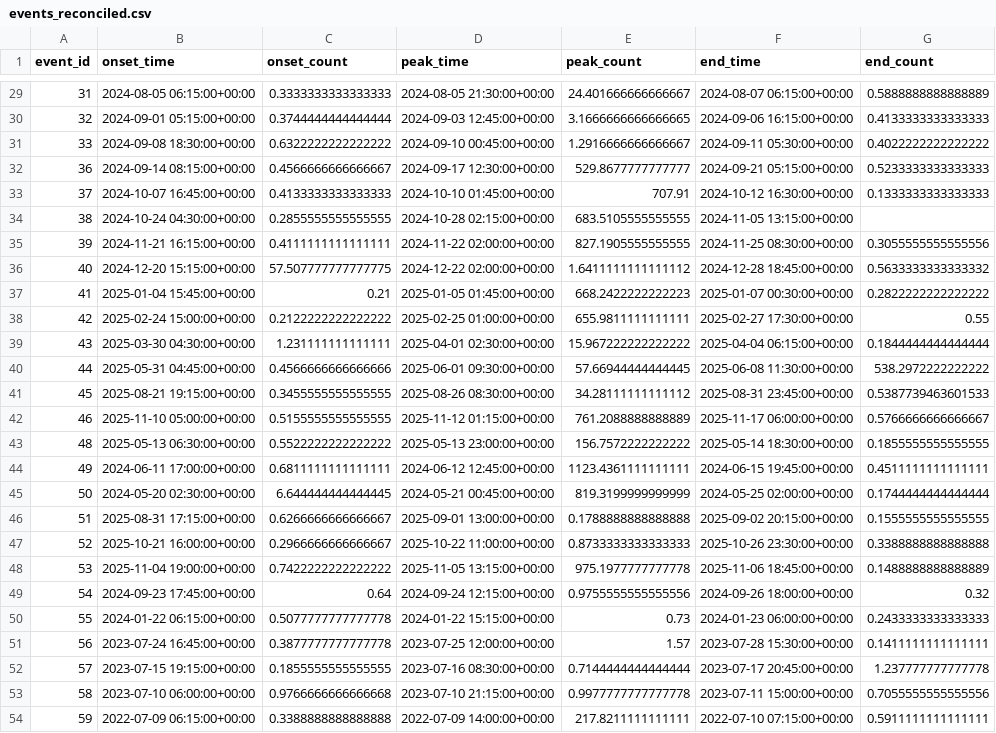
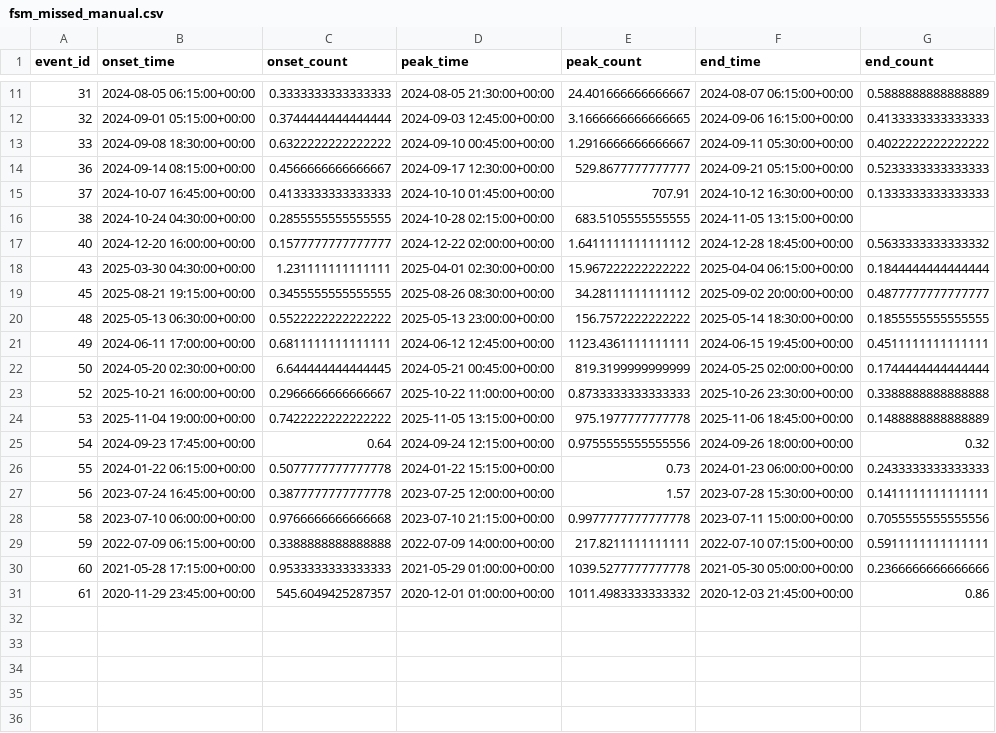
Before and after one commit to saikey-gintama/Pixhawk_ReID, a CSV file: Experiment_window/C_PD/predict_v0/quality_check/fsm_missed_manual.csv (was Experiment_window/C_PD/manual_labels/quality_check/events_reconciled.csv), drawn as a sheet; only a part is shown, gaps mark what is left out; the shorter side is filled out with more unchanged rows; the diff covers the shown part only.

```diff
--- a/Experiment_window/C_PD/manual_labels/quality_check/events_reconciled.csv
+++ b/Experiment_window/C_PD/predict_v0/quality_check/fsm_missed_manual.csv
@@ -34,10 +16,5 @@ event_id,onset_time,onset_count,peak_time,peak_count,end_time,end_count
 38,2024-10-24 04:30:00+00:00,0.2855555555555555,2024-10-28 02:15:00+00:00,683.5105555555555,2024-11-05 13:15:00+00:00,
-39,2024-11-21 16:15:00+00:00,0.4111111111111111,2024-11-22 02:00:00+00:00,827.1905555555555,2024-11-25 08:30:00+00:00,0.3055555555555556
-40,2024-12-20 15:15:00+00:00,57.507777777777775,2024-12-22 02:00:00+00:00,1.6411111111111112,2024-12-28 18:45:00+00:00,0.5633333333333332
-41,2025-01-04 15:45:00+00:00,0.21,2025-01-05 01:45:00+00:00,668.2422222222223,2025-01-07 00:30:00+00:00,0.2822222222222222
-42,2025-02-24 15:00:00+00:00,0.2122222222222222,2025-02-25 01:00:00+00:00,655.9811111111111,2025-02-27 17:30:00+00:00,0.55
+40,2024-12-20 16:00:00+00:00,0.1577777777777777,2024-12-22 02:00:00+00:00,1.6411111111111112,2024-12-28 18:45:00+00:00,0.5633333333333332
 43,2025-03-30 04:30:00+00:00,1.231111111111111,2025-04-01 02:30:00+00:00,15.967222222222222,2025-04-04 06:15:00+00:00,0.1844444444444444
-44,2025-05-31 04:45:00+00:00,0.4566666666666666,2025-06-01 09:30:00+00:00,57.66944444444445,2025-06-08 11:30:00+00:00,538.2972222222222
-45,2025-08-21 19:15:00+00:00,0.3455555555555555,2025-08-26 08:30:00+00:00,34.28111111111112,2025-08-31 23:45:00+00:00,0.5387739463601533
-46,2025-11-10 05:00:00+00:00,0.5155555555555555,2025-11-12 01:15:00+00:00,761.2088888888889,2025-11-17 06:00:00+00:00,0.5766666666666667
+45,2025-08-21 19:15:00+00:00,0.3455555555555555,2025-08-26 08:30:00+00:00,34.28111111111112,2025-09-02 20:00:00+00:00,0.4877777777777777
 48,2025-05-13 06:30:00+00:00,0.5522222222222222,2025-05-13 23:00:00+00:00,156.7572222222222,2025-05-14 18:30:00+00:00,0.1855555555555555
@@ -45,3 +22,2 @@ event_id,onset_time,onset_count,peak_time,peak_count,end_time,end_count
 50,2024-05-20 02:30:00+00:00,6.644444444444445,2024-05-21 00:45:00+00:00,819.3199999999999,2024-05-25 02:00:00+00:00,0.1744444444444444
-51,2025-08-31 17:15:00+00:00,0.6266666666666667,2025-09-01 13:00:00+00:00,0.1788888888888888,2025-09-02 20:15:00+00:00,0.1555555555555555
 52,2025-10-21 16:00:00+00:00,0.2966666666666667,2025-10-22 11:00:00+00:00,0.8733333333333333,2025-10-26 23:30:00+00:00,0.3388888888888888
@@ -51,3 +27,2 @@ event_id,onset_time,onset_count,peak_time,peak_count,end_time,end_count
 56,2023-07-24 16:45:00+00:00,0.3877777777777778,2023-07-25 12:00:00+00:00,1.57,2023-07-28 15:30:00+00:00,0.1411111111111111
-57,2023-07-15 19:15:00+00:00,0.1855555555555555,2023-07-16 08:30:00+00:00,0.7144444444444444,2023-07-17 20:45:00+00:00,1.237777777777778
 58,2023-07-10 06:00:00+00:00,0.9766666666666668,2023-07-10 21:15:00+00:00,0.9977777777777778,2023-07-11 15:00:00+00:00,0.7055555555555556
```
Also changed, not shown: 18 removed rows elsewhere in this file, Experiment_window/C_PD/predict_v0/manual_labels/manual_labels_metop03_omni_p6.csv, Experiment_window/C_PD/predict_v0/quality_check/events_reconciled.csv, 16 other files.
